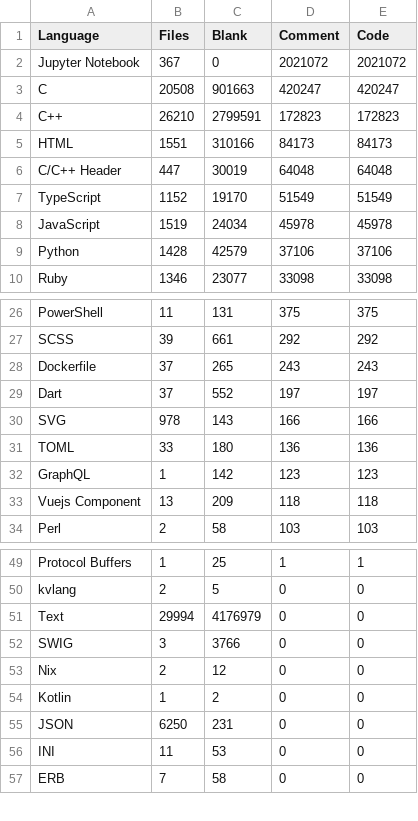
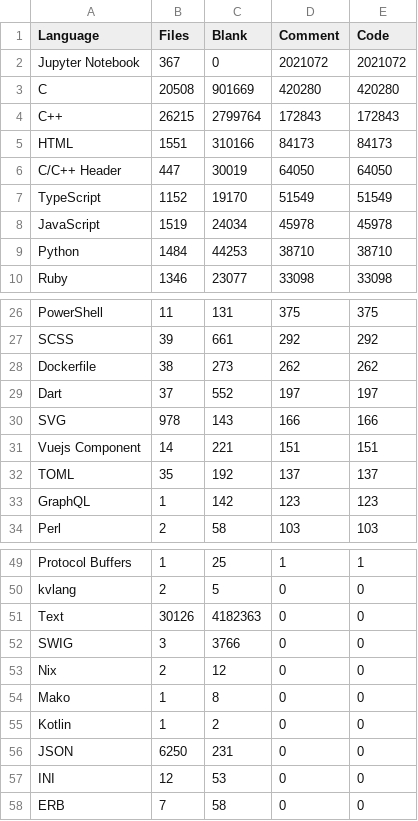
Before and after one commit to mohitmishra786/mohitmishra786, a CSV file: loc_results/language_summary.csv, drawn as a sheet; only a part is shown, gaps mark what is left out; the diff covers the shown part only.

```diff
--- a/loc_results/language_summary.csv
+++ b/loc_results/language_summary.csv
@@ -2,9 +2,9 @@ Language,Files,Blank,Comment,Code
 Jupyter Notebook,367,0,2021072,2021072
-C,20508,901663,420247,420247
-C++,26210,2799591,172823,172823
+C,20508,901669,420280,420280
+C++,26215,2799764,172843,172843
 HTML,1551,310166,84173,84173
-C/C++ Header,447,30019,64048,64048
+C/C++ Header,447,30019,64050,64050
 TypeScript,1152,19170,51549,51549
 JavaScript,1519,24034,45978,45978
-Python,1428,42579,37106,37106
+Python,1484,44253,38710,38710
 Ruby,1346,23077,33098,33098
@@ -27,8 +27,8 @@ PowerShell,11,131,375,375
 SCSS,39,661,292,292
-Dockerfile,37,265,243,243
+Dockerfile,38,273,262,262
 Dart,37,552,197,197
 SVG,978,143,166,166
-TOML,33,180,136,136
+Vuejs Component,14,221,151,151
+TOML,35,192,137,137
 GraphQL,1,142,123,123
-Vuejs Component,13,209,118,118
 Perl,2,58,103,103
@@ -50,8 +50,9 @@ Protocol Buffers,1,25,1,1
 kvlang,2,5,0,0
-Text,29994,4176979,0,0
+Text,30126,4182363,0,0
 SWIG,3,3766,0,0
 Nix,2,12,0,0
+Mako,1,8,0,0
 Kotlin,1,2,0,0
 JSON,6250,231,0,0
-INI,11,53,0,0
+INI,12,53,0,0
 ERB,7,58,0,0
```
Also changed, not shown: 10 edited cells elsewhere in this file, loc_results/detailed_results.csv, loc_results/repo_summary.csv, 4 other files.
